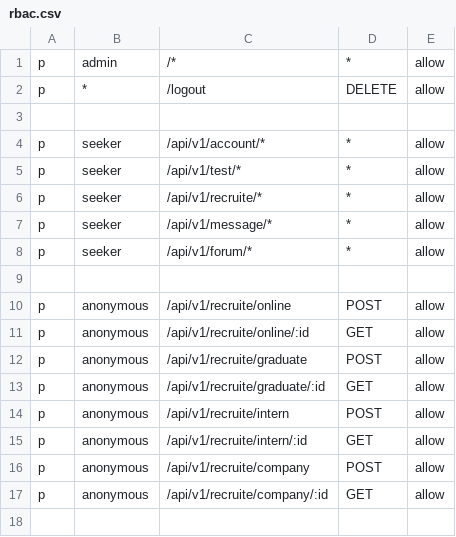
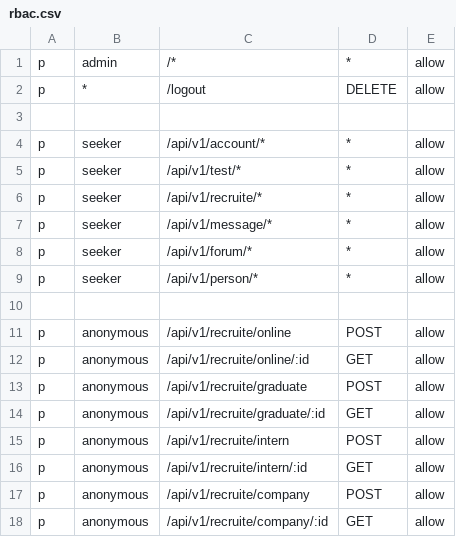
Before and after one commit to cinlk/demoApp, a CSV file: server/rbac.csv, drawn as a sheet; the diff names each change by its address in the sheet, - before the commit and + after, or states it on an @@ line.

```diff
--- a/server/rbac.csv
+++ b/server/rbac.csv
+row 9: p | seeker | /api/v1/person/* | * | allow
```
Also changed, not shown: 14 other files.
